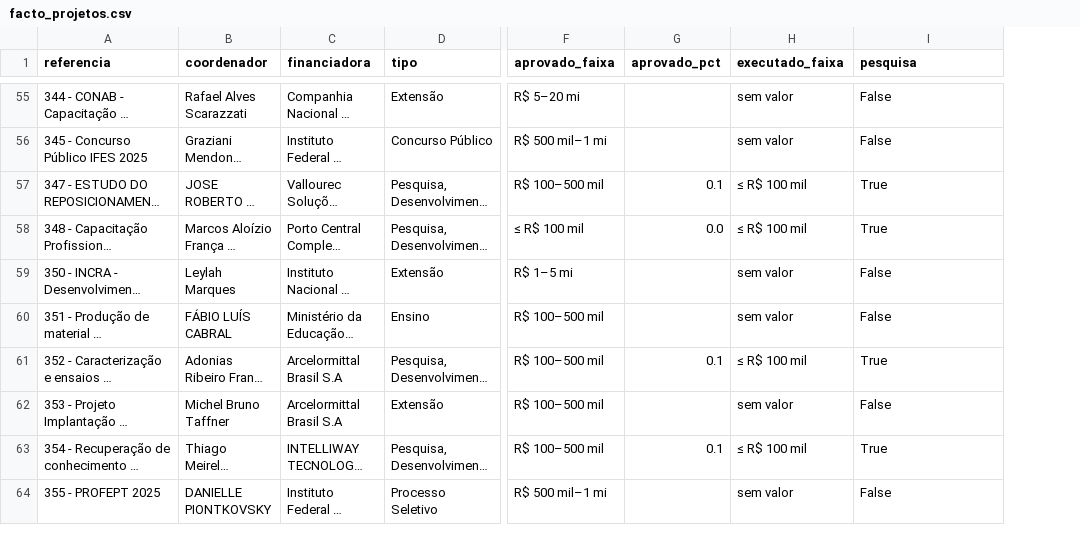
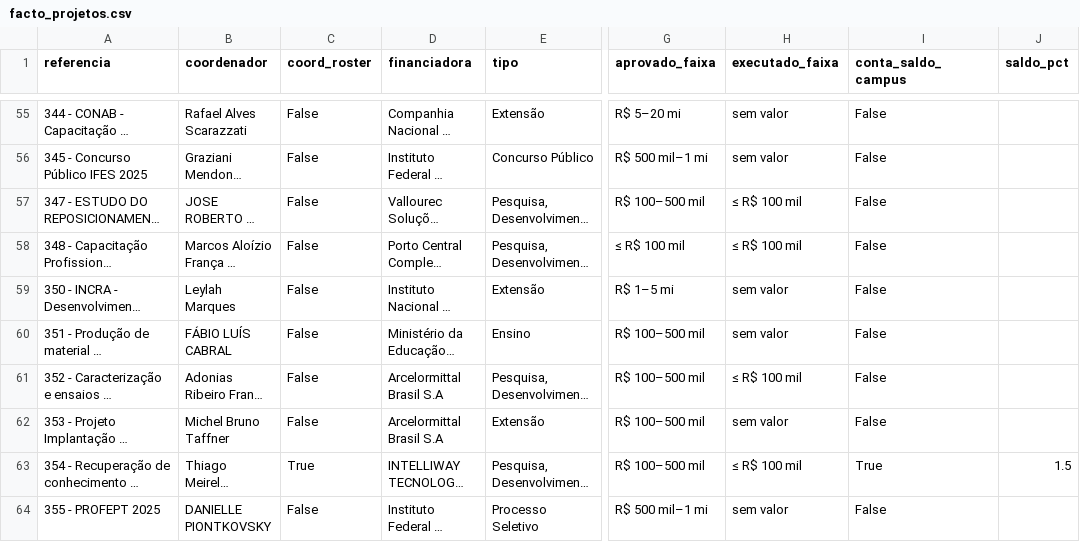
Before and after one commit to ifesserra-lab/horizon_etl, a CSV file: output/facto_projetos.csv, drawn as a sheet; only a part is shown, gaps mark what is left out; long unchanged cells end in …; removed rows and columns are numbered as before the commit, all else as after; the diff covers the shown part only; the diff names each change by its address in the sheet, - before the commit and + after, or states it on an @@ line.

```diff
--- a/output/facto_projetos.csv
+++ b/output/facto_projetos.csv
+column C (coord_roster), rows 55-64: False | False | False | False | False | False | False | False | True | False
-column G (aprovado_pct), rows 57-63: 0.1 | 0.0 |  |  | 0.1 |  | 0.1
+column J (saldo_pct), row 63: 1.5
-I1: pesquisa
+I1: conta_saldo_campus
-I57:I58 (conta_saldo_campus): True
+I57:I58 (conta_saldo_campus): False
-I61 (conta_saldo_campus): True
+I61 (conta_saldo_campus): False
```
Also changed, not shown: 37 edited cells elsewhere in this file, output/janelas_temporais.csv, output/metricas_roi_pesquisa.csv, 9 other files.
